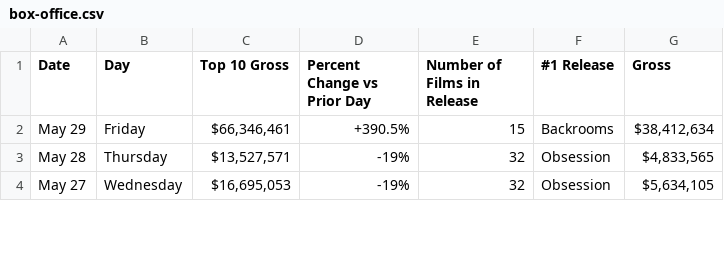
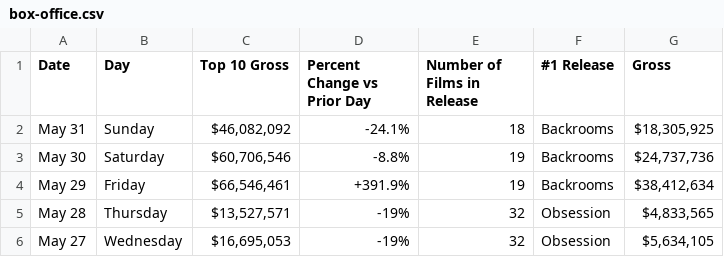
Before and after one commit to kylieklifton/Domestic-US-Box-Office, a CSV file: box-office.csv, drawn as a sheet; only a part is shown.

```diff
--- a/box-office.csv
+++ b/box-office.csv
@@ -1,3 +1,5 @@
 Date,Day,Top 10 Gross,Percent Change vs Prior Day,Number of Films in Release,#1 Release,Gross
-May 29,Friday,"$66,346,461",+390.5%,15,Backrooms,"$38,412,634"
+May 31,Sunday,"$46,082,092",-24.1%,18,Backrooms,"$18,305,925"
+May 30,Saturday,"$60,706,546",-8.8%,19,Backrooms,"$24,737,736"
+May 29,Friday,"$66,546,461",+391.9%,19,Backrooms,"$38,412,634"
 May 28,Thursday,"$13,527,571",-19%,32,Obsession,"$4,833,565"
```
